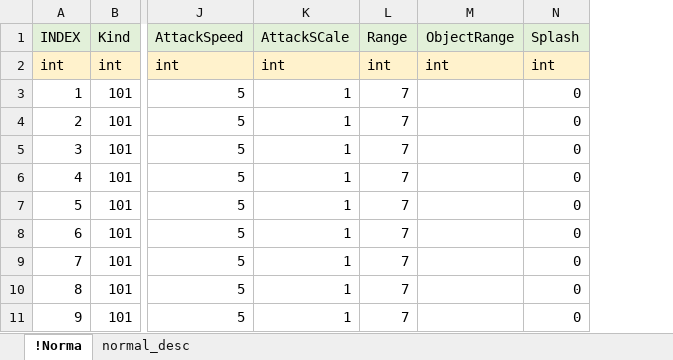
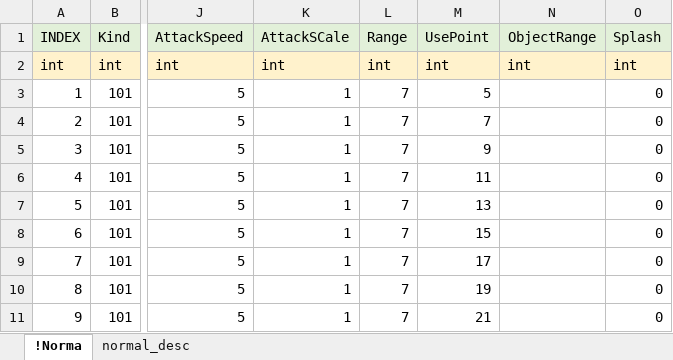
Before and after one commit to EpicRocket/SProjectDesign, an Excel workbook: Design/DataTable/client_tower_status_info.xlsx, sheet !Norma, drawn as a sheet; only a part is shown, gaps mark what is left out; values as stored, in another font and other column widths than the file's, no borders; the diff names each change by its address in the sheet, - before the commit and + after, or states it on an @@ line.

```diff
--- a/Design/DataTable/client_tower_status_info.xlsx (sheet !Norma)
+++ b/Design/DataTable/client_tower_status_info.xlsx (sheet !Norma)
+column M (UsePoint), rows 2-11: int | 5 | 7 | 9 | 11 | 13 | 15 | 17 | 19 | 21
```
Also changed, not shown: sheet normal_desc, Design/DataTable/enum.xlsx.
